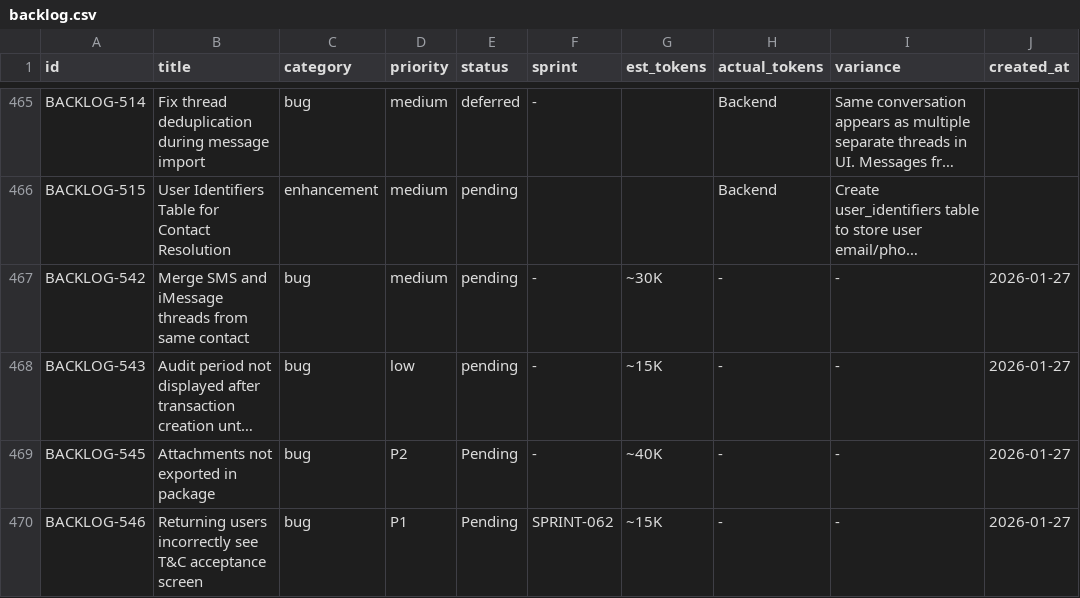
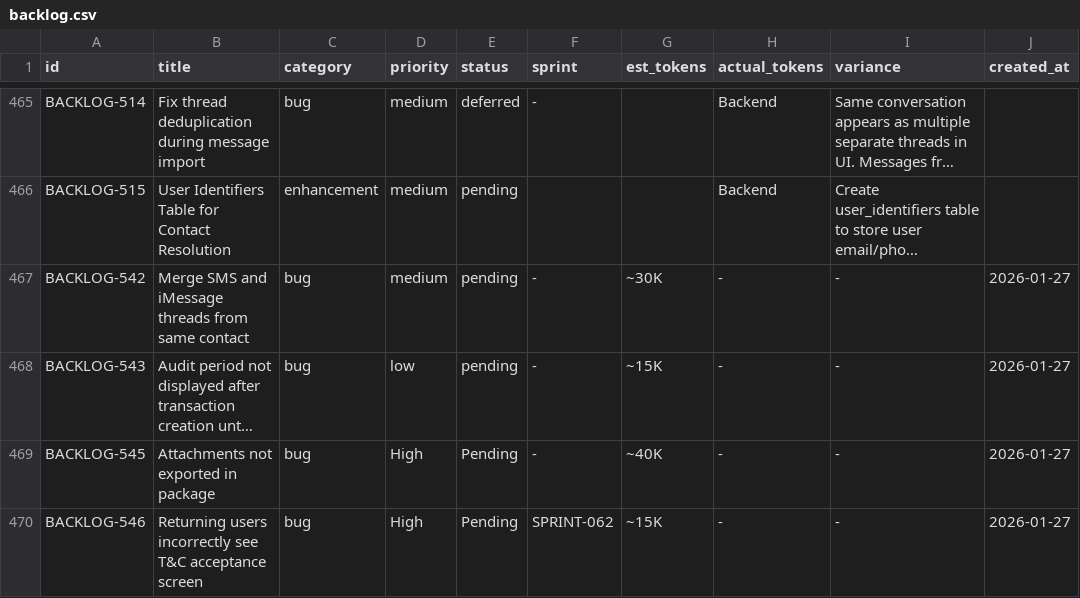
Before and after one commit to 5hdaniel/Mad, a CSV file: .claude/plans/backlog/data/backlog.csv, drawn as a sheet; only a part is shown, gaps mark what is left out; long unchanged cells end in …; the diff names each change by its address in the sheet, - before the commit and + after, or states it on an @@ line.

```diff
--- a/.claude/plans/backlog/data/backlog.csv
+++ b/.claude/plans/backlog/data/backlog.csv
-D469 (priority): P2
+D469 (priority): High
-D470 (priority): P1
+D470 (priority): High
```
Also changed, not shown: 2 other files.
